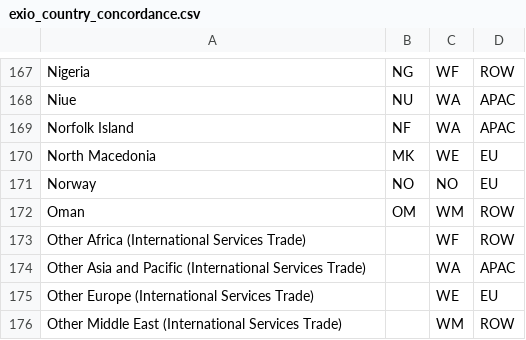
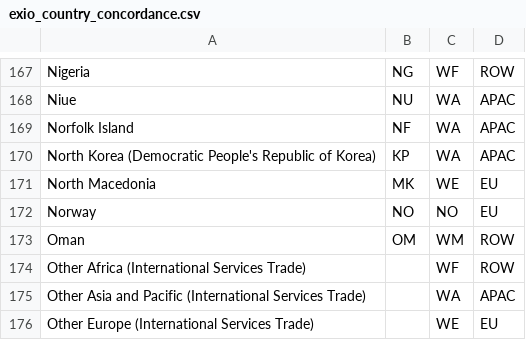
Before and after one commit to USEPA/USEEIO, a CSV file: import_factors_exio/concordances/exio_country_concordance.csv, drawn as a sheet; only a part is shown, gaps mark what is left out; the shorter side is filled out with more unchanged rows.

Commit message:
add north korea

```diff
--- a/import_factors_exio/concordances/exio_country_concordance.csv
+++ b/import_factors_exio/concordances/exio_country_concordance.csv
@@ -169,2 +169,3 @@ Niue,NU,WA,APAC
 Norfolk Island,NF,WA,APAC
+North Korea (Democratic People's Republic of Korea),KP,WA,APAC
 North Macedonia,MK,WE,EU
```
